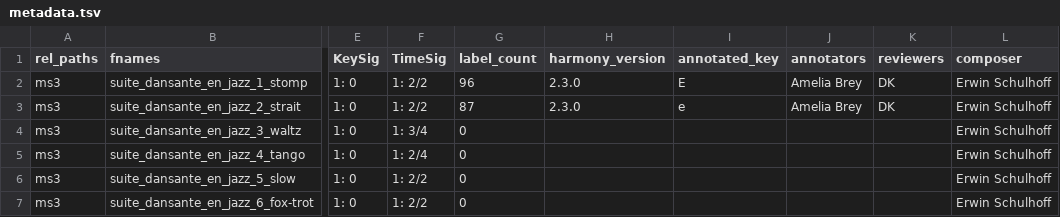
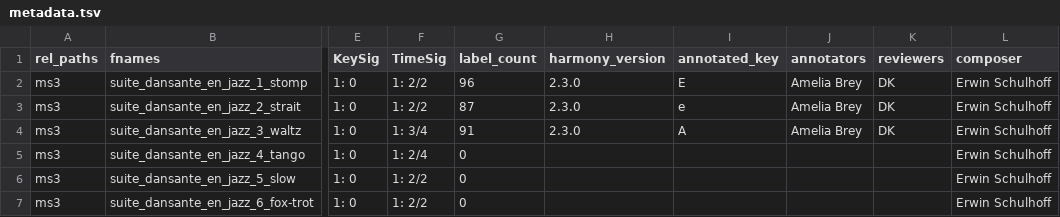
Before and after one commit to DCMLab/schulhoff_suite_dansante_en_jazz, a TSV file: metadata.tsv, drawn as a sheet; only a part is shown, gaps mark what is left out; the diff names each change by its address in the sheet, - before the commit and + after, or states it on an @@ line.

```diff
--- a/metadata.tsv
+++ b/metadata.tsv
-G4 (label_count): 0
+G4 (label_count): 91
-H4 (harmony_version): (empty)
+H4 (harmony_version): 2.3.0
-I4 (annotated_key): (empty)
+I4 (annotated_key): A
-J4 (annotators): (empty)
+J4 (annotators): Amelia Brey
-K4 (reviewers): (empty)
+K4 (reviewers): DK
```
Also changed, not shown: measures/suite_dansante_en_jazz_3_waltz.tsv, notes/suite_dansante_en_jazz_3_waltz.tsv, 2 other files.
